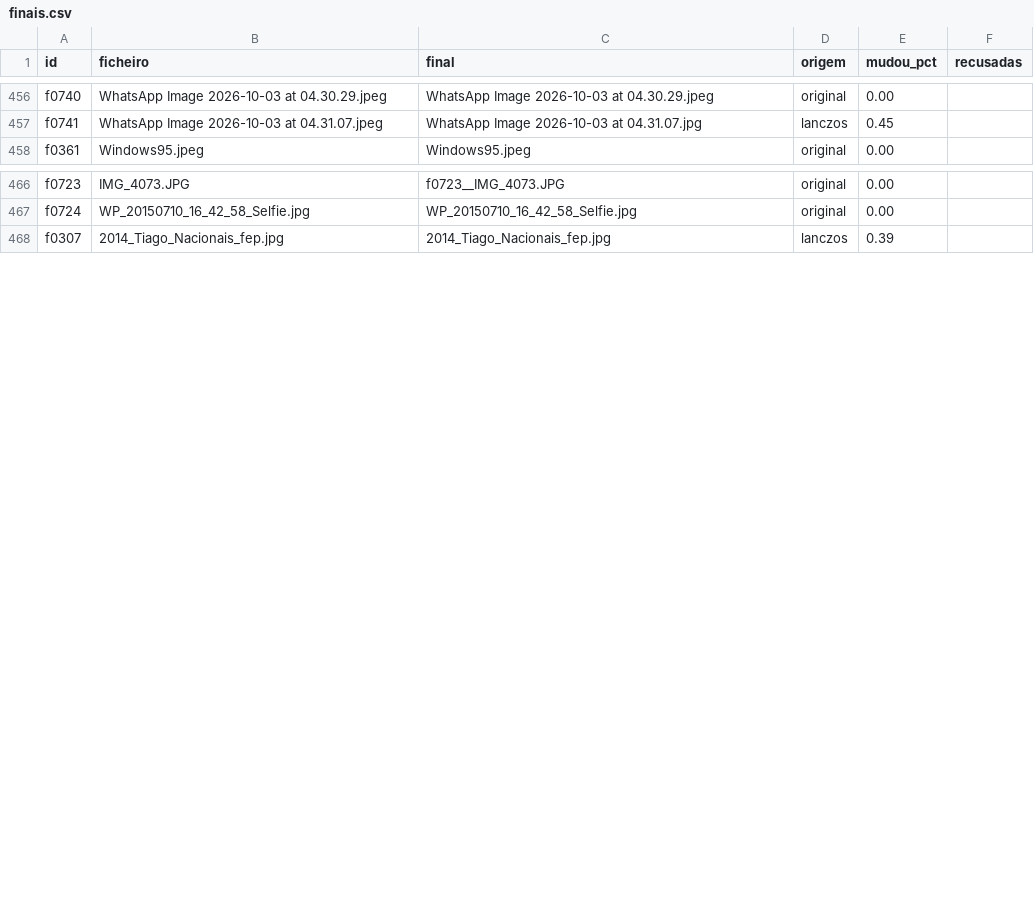
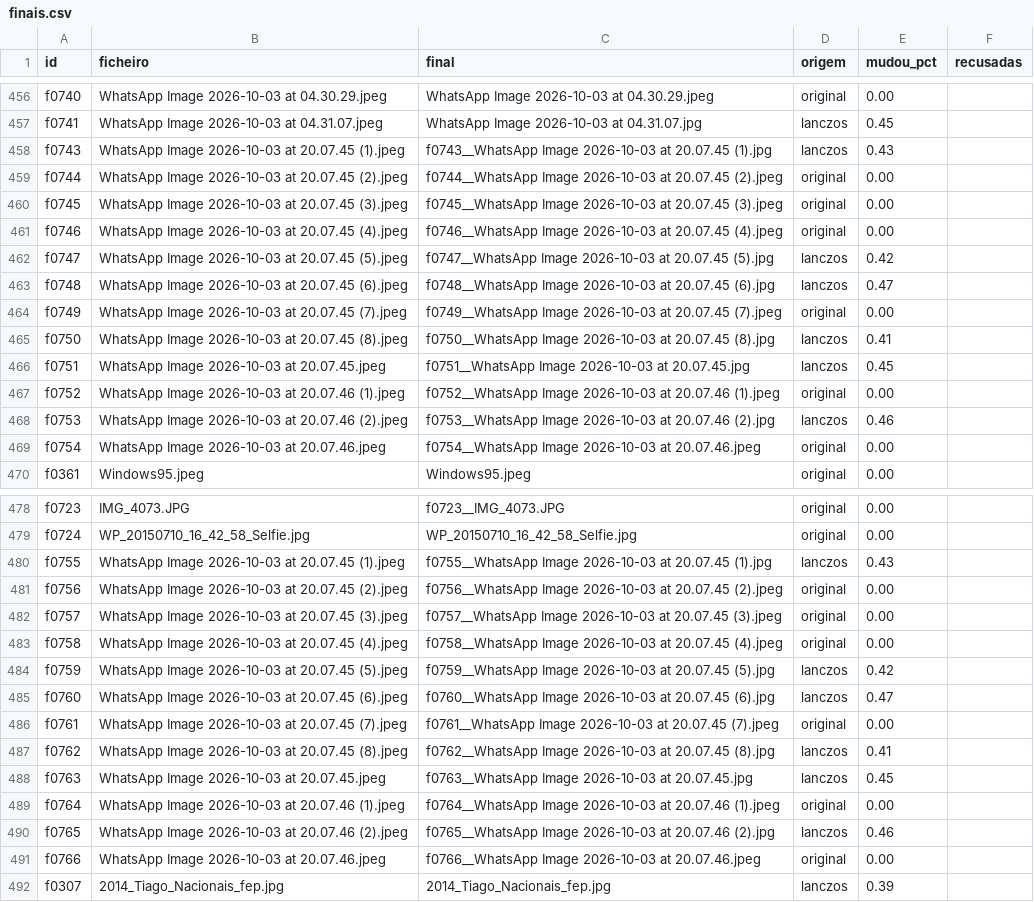
Before and after one commit to tpaiva003/casamento-video, a CSV file: data/finais.csv, drawn as a sheet; only a part is shown, gaps mark what is left out; the diff names each change by its address in the sheet, - before the commit and + after, or states it on an @@ line.

```diff
--- a/data/finais.csv
+++ b/data/finais.csv
+row 458: f0743 | WhatsApp Image 2026-10-03 at 20.07.45 (1).jpeg | f0743__WhatsApp Image 2026-10-03 at 20.07.45 (1).jpg | lanczos | 0.43
+row 459: f0744 | WhatsApp Image 2026-10-03 at 20.07.45 (2).jpeg | f0744__WhatsApp Image 2026-10-03 at 20.07.45 (2).jpeg | original | 0.00
+row 460: f0745 | WhatsApp Image 2026-10-03 at 20.07.45 (3).jpeg | f0745__WhatsApp Image 2026-10-03 at 20.07.45 (3).jpeg | original | 0.00
+row 461: f0746 | WhatsApp Image 2026-10-03 at 20.07.45 (4).jpeg | f0746__WhatsApp Image 2026-10-03 at 20.07.45 (4).jpeg | original | 0.00
+row 462: f0747 | WhatsApp Image 2026-10-03 at 20.07.45 (5).jpeg | f0747__WhatsApp Image 2026-10-03 at 20.07.45 (5).jpg | lanczos | 0.42
+row 463: f0748 | WhatsApp Image 2026-10-03 at 20.07.45 (6).jpeg | f0748__WhatsApp Image 2026-10-03 at 20.07.45 (6).jpg | lanczos | 0.47
+row 464: f0749 | WhatsApp Image 2026-10-03 at 20.07.45 (7).jpeg | f0749__WhatsApp Image 2026-10-03 at 20.07.45 (7).jpeg | original | 0.00
+row 465: f0750 | WhatsApp Image 2026-10-03 at 20.07.45 (8).jpeg | f0750__WhatsApp Image 2026-10-03 at 20.07.45 (8).jpg | lanczos | 0.41
+row 466: f0751 | WhatsApp Image 2026-10-03 at 20.07.45.jpeg | f0751__WhatsApp Image 2026-10-03 at 20.07.45.jpg | lanczos | 0.45
+row 467: f0752 | WhatsApp Image 2026-10-03 at 20.07.46 (1).jpeg | f0752__WhatsApp Image 2026-10-03 at 20.07.46 (1).jpeg | original | 0.00
+row 468: f0753 | WhatsApp Image 2026-10-03 at 20.07.46 (2).jpeg | f0753__WhatsApp Image 2026-10-03 at 20.07.46 (2).jpg | lanczos | 0.46
+row 469: f0754 | WhatsApp Image 2026-10-03 at 20.07.46.jpeg | f0754__WhatsApp Image 2026-10-03 at 20.07.46.jpeg | original | 0.00
+row 480: f0755 | WhatsApp Image 2026-10-03 at 20.07.45 (1).jpeg | f0755__WhatsApp Image 2026-10-03 at 20.07.45 (1).jpg | lanczos | 0.43
+row 481: f0756 | WhatsApp Image 2026-10-03 at 20.07.45 (2).jpeg | f0756__WhatsApp Image 2026-10-03 at 20.07.45 (2).jpeg | original | 0.00
+row 482: f0757 | WhatsApp Image 2026-10-03 at 20.07.45 (3).jpeg | f0757__WhatsApp Image 2026-10-03 at 20.07.45 (3).jpeg | original | 0.00
+row 483: f0758 | WhatsApp Image 2026-10-03 at 20.07.45 (4).jpeg | f0758__WhatsApp Image 2026-10-03 at 20.07.45 (4).jpeg | original | 0.00
+row 484: f0759 | WhatsApp Image 2026-10-03 at 20.07.45 (5).jpeg | f0759__WhatsApp Image 2026-10-03 at 20.07.45 (5).jpg | lanczos | 0.42
+row 485: f0760 | WhatsApp Image 2026-10-03 at 20.07.45 (6).jpeg | f0760__WhatsApp Image 2026-10-03 at 20.07.45 (6).jpg | lanczos | 0.47
+row 486: f0761 | WhatsApp Image 2026-10-03 at 20.07.45 (7).jpeg | f0761__WhatsApp Image 2026-10-03 at 20.07.45 (7).jpeg | original | 0.00
+row 487: f0762 | WhatsApp Image 2026-10-03 at 20.07.45 (8).jpeg | f0762__WhatsApp Image 2026-10-03 at 20.07.45 (8).jpg | lanczos | 0.41
+row 488: f0763 | WhatsApp Image 2026-10-03 at 20.07.45.jpeg | f0763__WhatsApp Image 2026-10-03 at 20.07.45.jpg | lanczos | 0.45
+row 489: f0764 | WhatsApp Image 2026-10-03 at 20.07.46 (1).jpeg | f0764__WhatsApp Image 2026-10-03 at 20.07.46 (1).jpeg | original | 0.00
+row 490: f0765 | WhatsApp Image 2026-10-03 at 20.07.46 (2).jpeg | f0765__WhatsApp Image 2026-10-03 at 20.07.46 (2).jpg | lanczos | 0.46
+row 491: f0766 | WhatsApp Image 2026-10-03 at 20.07.46.jpeg | f0766__WhatsApp Image 2026-10-03 at 20.07.46.jpeg | original | 0.00
```
Also changed, not shown: 23 other files.
